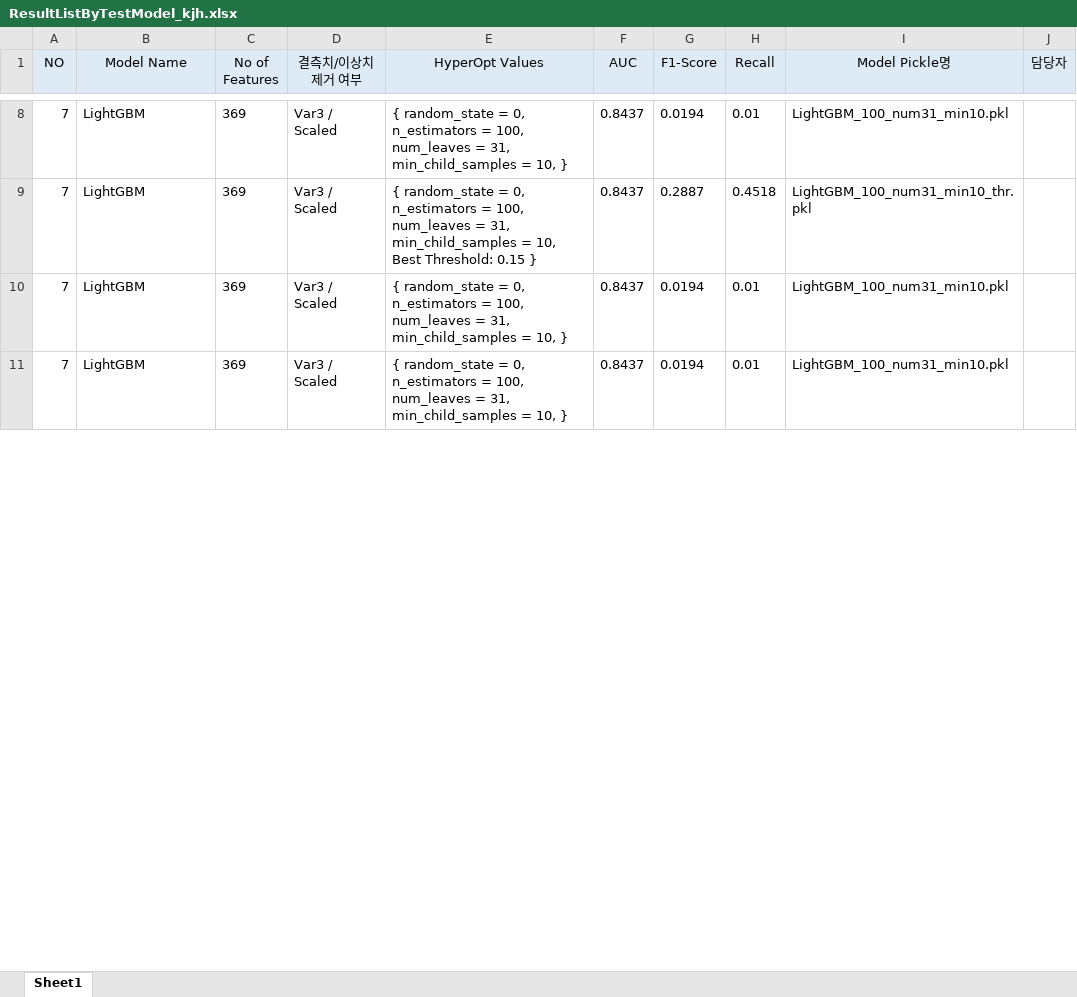
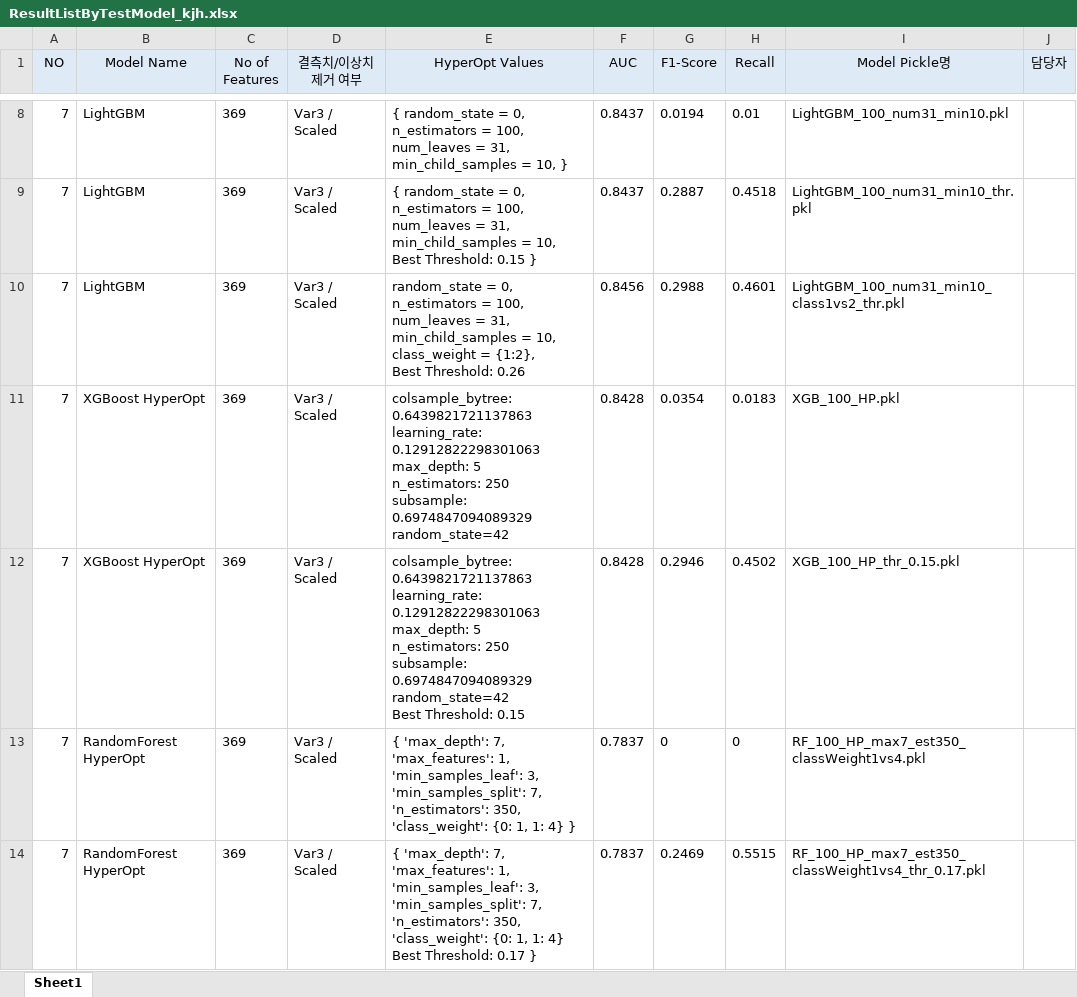
Before and after one commit to jaemin1020/big20-ML-project2-team3, an Excel workbook: SantanderCS/results/ResultListByTestModel_kjh.xlsx, sheet Sheet1, drawn as a sheet; only a part is shown, gaps mark what is left out; values as stored, in another font and other column widths than the file's, no borders; addresses are those after the commit; ↵ is a line break in a cell; the diff covers the shown part only; the diff names each change by its address in the sheet, - before the commit and + after, or states it on an @@ line.

Commit message:
santander 추가

```diff
--- a/SantanderCS/results/ResultListByTestModel_kjh.xlsx (sheet Sheet1)
+++ b/SantanderCS/results/ResultListByTestModel_kjh.xlsx (sheet Sheet1)
-E10 (HyperOpt Values): { random_state = 0, ↵ n_estimators = 100, ↵ num_leaves = 31, ↵ min_child_samples = 10, }
+E10 (HyperOpt Values): random_state = 0, ↵ n_estimators = 100, ↵ num_leaves = 31, ↵ min_child_samples = 10, ↵ class_weight = {1:2}, ↵ Best Threshold: 0.26
-F10 (AUC): 0.8437
+F10 (AUC): 0.8456
-G10 (F1-Score): 0.0194
+G10 (F1-Score): 0.2988
-H10 (Recall): 0.01
+H10 (Recall): 0.4601
-I10 (Model Pickle명): LightGBM_100_num31_min10.pkl
+I10 (Model Pickle명): LightGBM_100_num31_min10_class1vs2_thr.pkl
+row 11: 7 | XGBoost HyperOpt | 369 | Var3 / Scaled | colsample_bytree: 0.6439821721137863 ↵ learning_rate: 0.12912822298301063 ↵ max_depth: 5 ↵ n_estimators: 250 ↵ subsample: 0.6974847094089329 ↵ random_state=42 | 0.8428 | 0.0354 | 0.0183 | XGB_100_HP.pkl
+row 12: 7 | XGBoost HyperOpt | 369 | Var3 / Scaled | colsample_bytree: 0.6439821721137863 ↵ learning_rate: 0.12912822298301063 ↵ max_depth: 5 ↵ n_estimators: 250 ↵ subsample: 0.6974847094089329 ↵ random_state=42 ↵ Best Threshold: 0.15 | 0.8428 | 0.2946 | 0.4502 | XGB_100_HP_thr_0.15.pkl
-B13 (Model Name): LightGBM
+B13 (Model Name): RandomForest HyperOpt
-E13 (HyperOpt Values): { random_state = 0, ↵ n_estimators = 100, ↵ num_leaves = 31, ↵ min_child_samples = 10, }
+E13 (HyperOpt Values): { 'max_depth': 7, ↵ 'max_features': 1, ↵ 'min_samples_leaf': 3, ↵ 'min_samples_split': 7, ↵ 'n_estimators': 350, ↵ 'class_weight': {0: 1, 1: 4} }
-F13 (AUC): 0.8437
+F13 (AUC): 0.7837
-G13 (F1-Score): 0.0194
+G13 (F1-Score): 0
-H13 (Recall): 0.01
+H13 (Recall): 0
-I13 (Model Pickle명): LightGBM_100_num31_min10.pkl
+I13 (Model Pickle명): RF_100_HP_max7_est350_classWeight1vs4.pkl
+row 14: 7 | RandomForest HyperOpt | 369 | Var3 / Scaled | { 'max_depth': 7, ↵ 'max_features': 1, ↵ 'min_samples_leaf': 3, ↵ 'min_samples_split': 7, ↵ 'n_estimators': 350, ↵ 'class_weight': {0: 1, 1: 4} ↵ Best Threshold: 0.17 } | 0.7837 | 0.2469 | 0.5515 | RF_100_HP_max7_est350_classWeight1vs4_thr_0.17.pkl
```
Also changed, not shown: 3 added rows and 12 edited cells elsewhere in this sheet, 8 other files.
